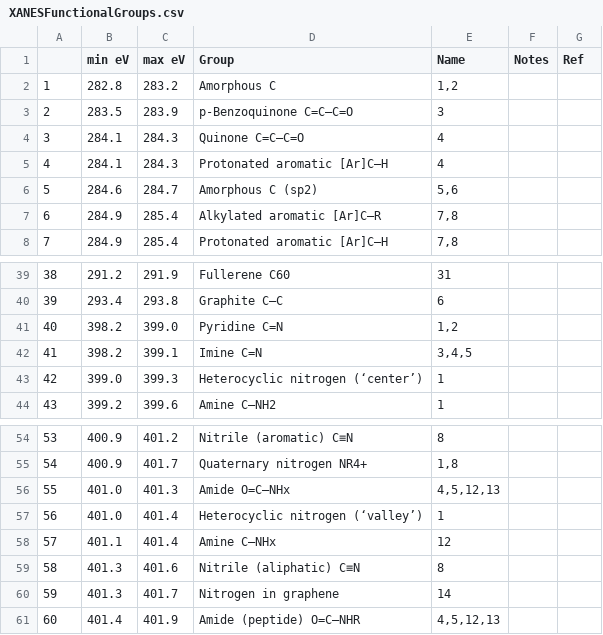
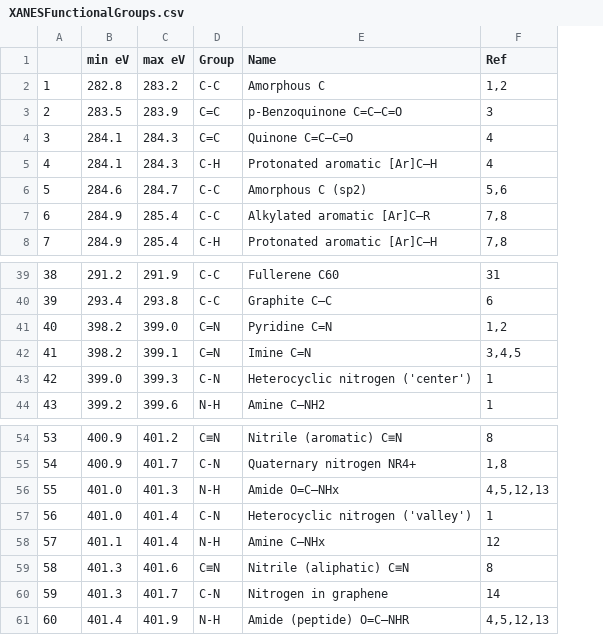
Before and after one commit to ZGainsforth/IRFunctionalGroupFinder, a CSV file: XANESFunctionalGroups.csv, drawn as a sheet; only a part is shown, gaps mark what is left out; removed rows and columns are numbered as before the commit, all else as after; the diff names each change by its address in the sheet, - before the commit and + after, or states it on an @@ line.

```diff
--- a/XANESFunctionalGroups.csv
+++ b/XANESFunctionalGroups.csv
+column D (Group), rows 2-8: C-C | C=C | C=C | C-H | C-C | C-C | C-H; rows 39-44: C-C | C-C | C=N | C=N | C-N | N-H; rows 54-61: C≡N | C-N | N-H | C-N | N-H | C≡N | C-N | N-H
-column F (Notes), empty
-column G (Ref), empty
-E1: Group
+E1: Name
-F1: Name
+F1: Ref
-E43 (Name): Heterocyclic nitrogen (‘center’)
+E43 (Name): Heterocyclic nitrogen ('center')
-E57 (Name): Heterocyclic nitrogen (‘valley’)
+E57 (Name): Heterocyclic nitrogen ('valley')
```
Also changed, not shown: 1 other file.
